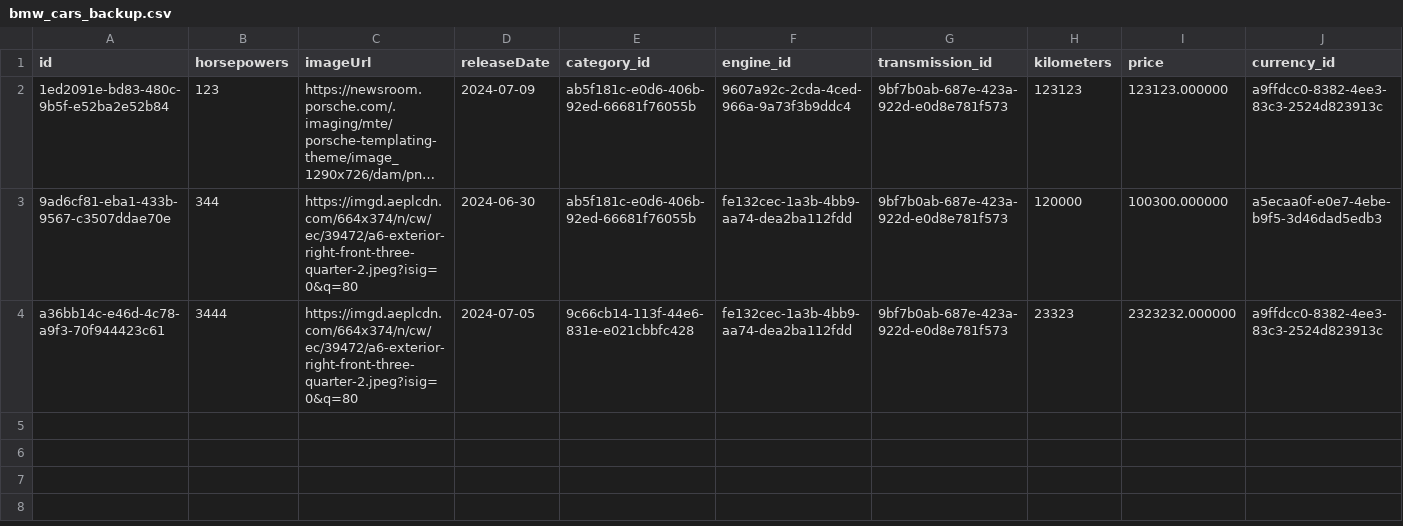
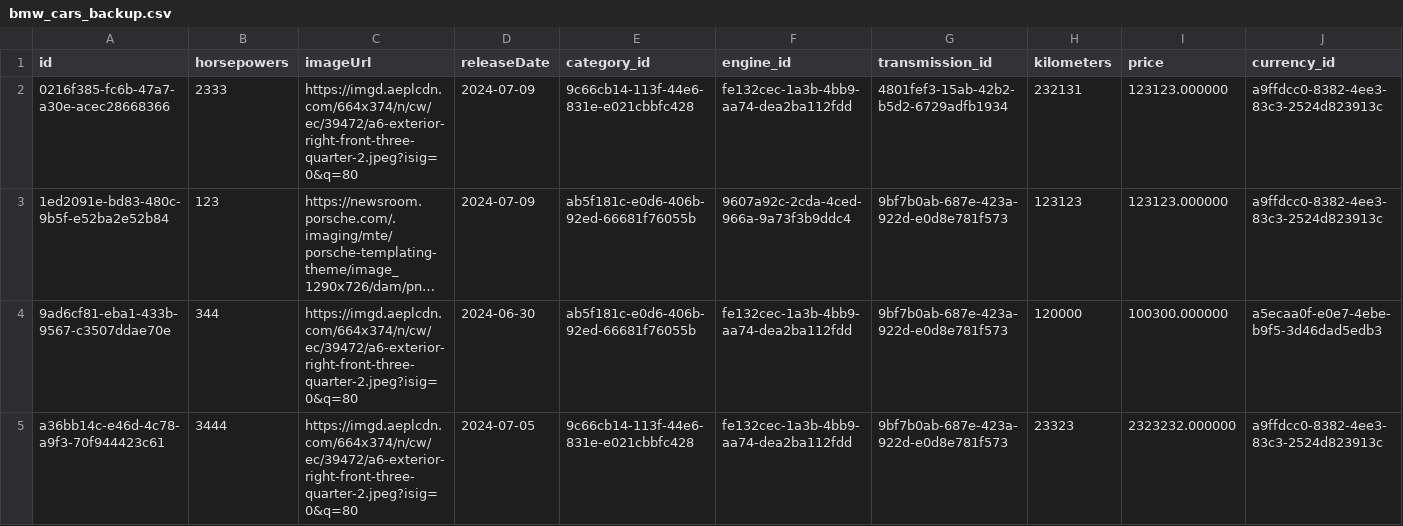
Before and after one commit to Da4ko/Java-Spring-Advanced-Project, a CSV file: backups/bmw_cars_backup.csv, drawn as a sheet; only a part is shown; long unchanged cells end in …; rows hold the shown columns only; the diff names each change by its address in the sheet, - before the commit and + after, or states it on an @@ line.

```diff
--- a/backups/bmw_cars_backup.csv
+++ b/backups/bmw_cars_backup.csv
+row 2: 0216f385-fc6b-47a7-a30e-acec28668366 | 2333 | https://imgd.aeplcdn.com/664x374/n/cw/ec/39472/a6-exterior-right-front-three-quarter-2.jpeg?isig=0&q=80 | 2024-07-09 | 9c66cb14-113f-44e6-831e-e021cbbfc428 | fe132cec-1a3b-4bb9-aa74-dea2ba112fdd | 4801fef3-15ab-42b2-b5d2-6729adfb1934 | 232131 | 123123.000000 | a9ffdcc0-8382-4ee3-83c3-2524d823913c
```
Also changed, not shown: backups/admin_applications_backup.csv, backups/audi_cars_backup.csv, 5 other files.
